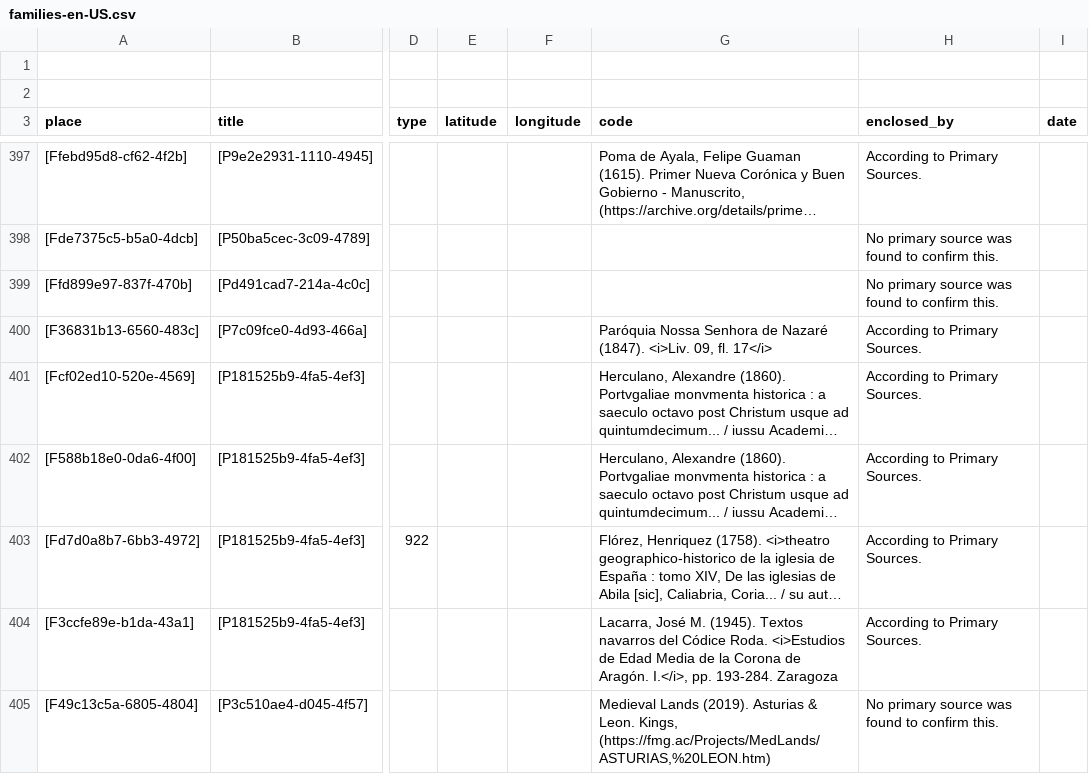
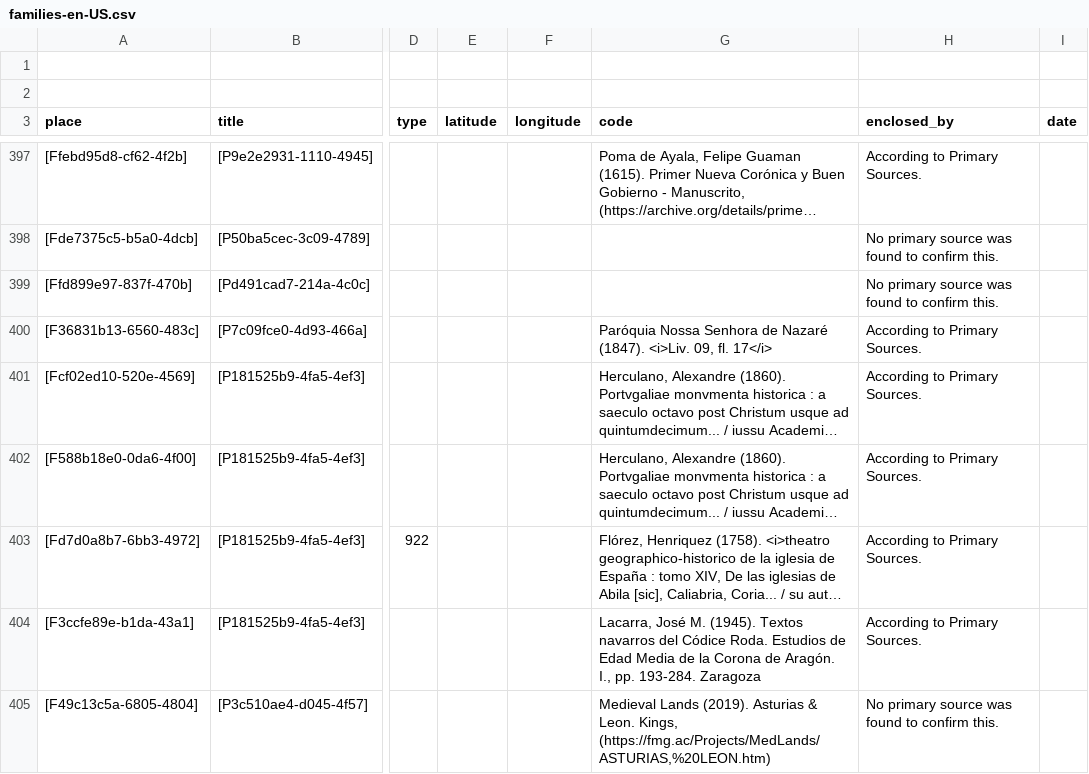
Before and after one commit to historytracers/historytracers, a CSV file: csv/families-en-US.csv, drawn as a sheet; only a part is shown, gaps mark what is left out; long unchanged cells end in …; the diff covers the shown part only; the diff names each change by its address in the sheet, - before the commit and + after, or states it on an @@ line.

```diff
--- a/csv/families-en-US.csv
+++ b/csv/families-en-US.csv
-G404 (code): …Códice Roda. <i>Estudios de Edad Media de la Corona de Aragón. I.</i>, pp. 193-284.…
+G404 (code): …Códice Roda. Estudios de Edad Media de la Corona de Aragón. I., pp. 193-284.…
```
Also changed, not shown: 9 edited cells elsewhere in this file, csv/588c52dc-7b48-490d-acb4-044f07314444_en-US.csv, csv/588c52dc-7b48-490d-acb4-044f07314444_es-ES.csv, 51 other files.
